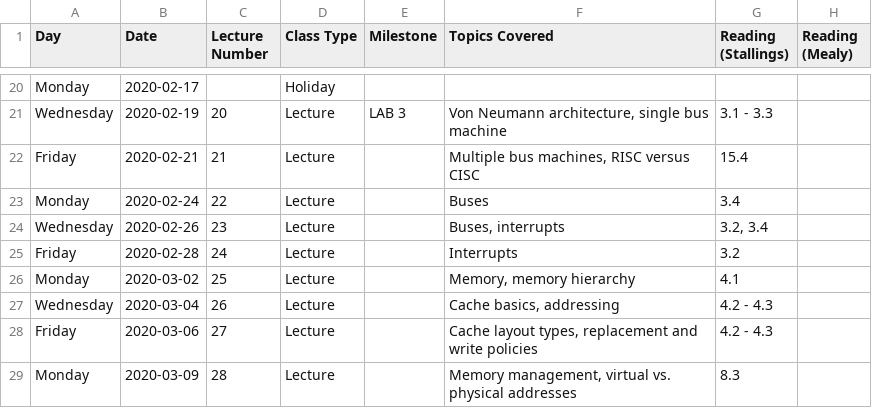
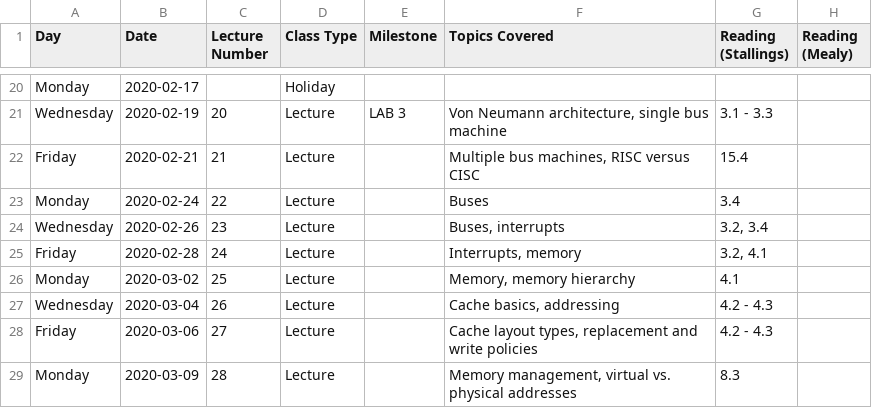
Before and after one commit to jlperona-teaching/ecs154a-winter20, a CSV file: syllabus/schedule.csv, drawn as a sheet; only a part is shown, gaps mark what is left out.

Commit message:
Upload lecture outline 24, update schedule

```diff
--- a/syllabus/schedule.csv
+++ b/syllabus/schedule.csv
@@ -24,3 +24,3 @@ Monday,2020-02-24,22,Lecture,,Buses,3.4,
 Wednesday,2020-02-26,23,Lecture,,"Buses, interrupts","3.2, 3.4",
-Friday,2020-02-28,24,Lecture,,Interrupts,3.2,
+Friday,2020-02-28,24,Lecture,,"Interrupts, memory","3.2, 4.1",
 Monday,2020-03-02,25,Lecture,,"Memory, memory hierarchy",4.1,
```
Also changed, not shown: 1 other file.
